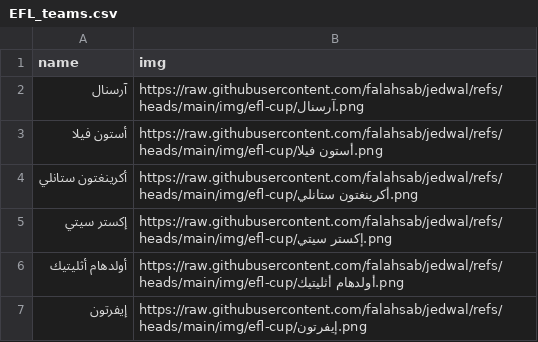
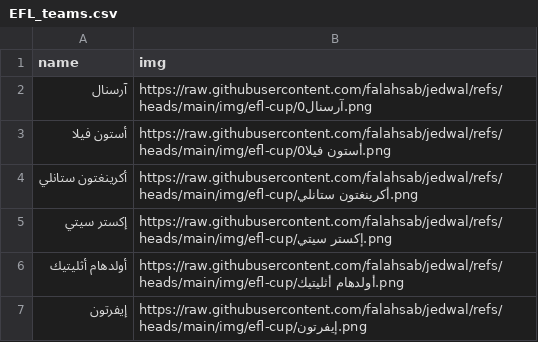
Before and after one commit to falahsab/jedwal, a CSV file: teams/EFL_teams.csv, drawn as a sheet; only a part is shown.

Commit message:
Update EFL_teams.csv

```diff
--- a/teams/EFL_teams.csv
+++ b/teams/EFL_teams.csv
@@ -1,4 +1,4 @@
 name,img
-آرسنال,https://raw.githubusercontent.com/falahsab/jedwal/refs/heads/main/img/efl-cup/آرسنال.png
-أستون فيلا,https://raw.githubusercontent.com/falahsab/jedwal/refs/heads/main/img/efl-cup/أستون فيلا.png
+آرسنال,https://raw.githubusercontent.com/falahsab/jedwal/refs/heads/main/img/efl-cup/آرسنال0.png
+أستون فيلا,https://raw.githubusercontent.com/falahsab/jedwal/refs/heads/main/img/efl-cup/أستون فيلا0.png
 أكرينغتون ستانلي,https://raw.githubusercontent.com/falahsab/jedwal/refs/heads/main/img/efl-cup/أكرينغتون ستانلي.png
```
